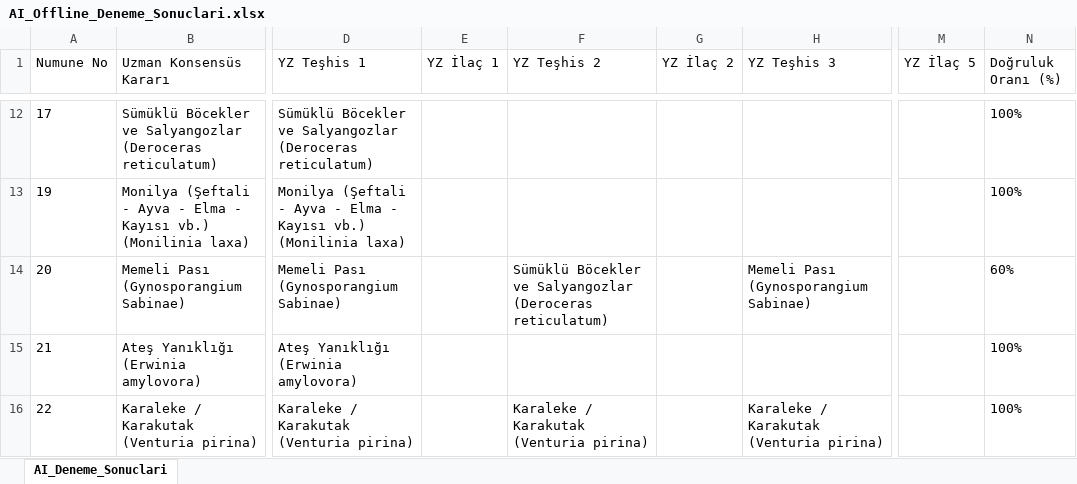
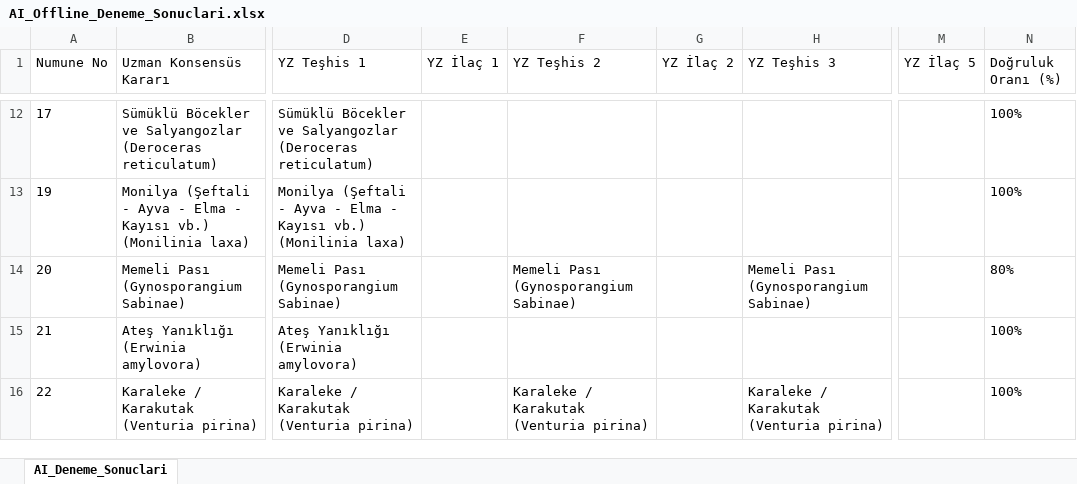
Before and after one commit to sefkaysoft/agromapai, an Excel workbook: AI_Offline_Deneme_Sonuclari.xlsx, sheet AI_Deneme_Sonuclari, drawn as a sheet; only a part is shown, gaps mark what is left out; values as stored, in another font and other column widths than the file's, no borders; the diff covers the shown part only; the diff names each change by its address in the sheet, - before the commit and + after, or states it on an @@ line.

Commit message:
AgroMap AI: Son Offline YZ deneme sonuçları manuel olarak kaydedildi

```diff
--- a/AI_Offline_Deneme_Sonuclari.xlsx (sheet AI_Deneme_Sonuclari)
+++ b/AI_Offline_Deneme_Sonuclari.xlsx (sheet AI_Deneme_Sonuclari)
-F14 (YZ Teşhis 2): Sümüklü Böcekler ve Salyangozlar (Deroceras reticulatum)
+F14 (YZ Teşhis 2): Memeli Pası (Gynosporangium Sabinae)
-N14 (Doğruluk Oranı (%)): 60%
+N14 (Doğruluk Oranı (%)): 80%
```
Also changed, not shown: 13 edited cells elsewhere in this sheet.
